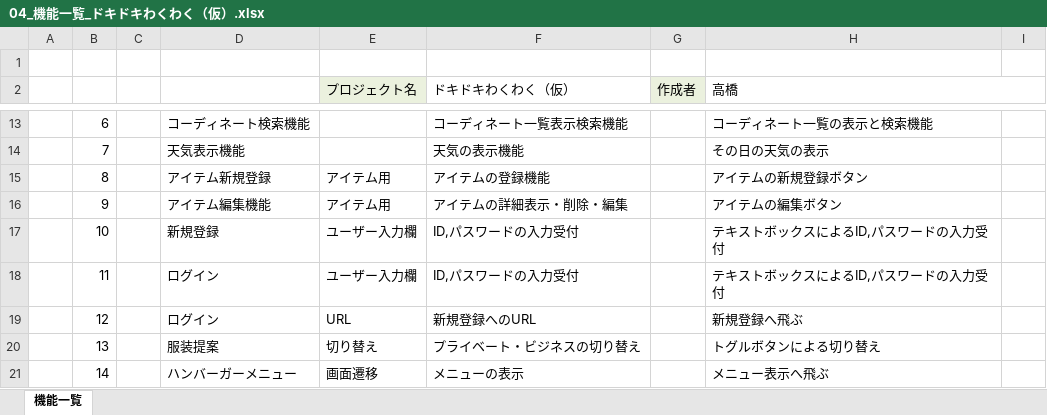
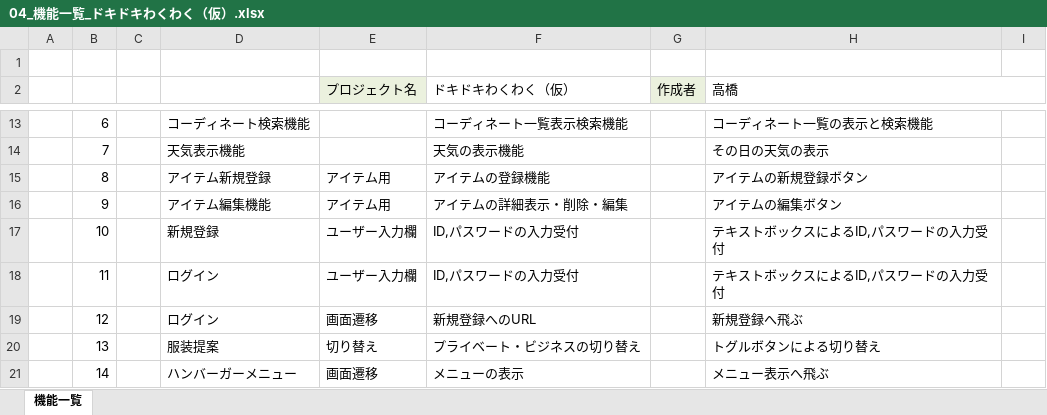
Before and after one commit to dojo2022/E-4, an Excel workbook: doc/04_機能一覧_ドキドキわくわく（仮）.xlsx, sheet 機能一覧, drawn as a sheet; only a part is shown, gaps mark what is left out; values as stored, in another font and other column widths than the file's, no borders; the diff covers the shown part only; the diff names each change by its address in the sheet, - before the commit and + after, or states it on an @@ line.

Commit message:
Update 04_機能一覧_ドキドキわくわく（仮）.xlsx

```diff
--- a/doc/04_機能一覧_ドキドキわくわく（仮）.xlsx (sheet 機能一覧)
+++ b/doc/04_機能一覧_ドキドキわくわく（仮）.xlsx (sheet 機能一覧)
-E19 (プロジェクト名): URL
+E19 (プロジェクト名): 画面遷移
```
Also changed, not shown: 8 added rows, 1 removed row and 30 edited cells elsewhere in this sheet.
